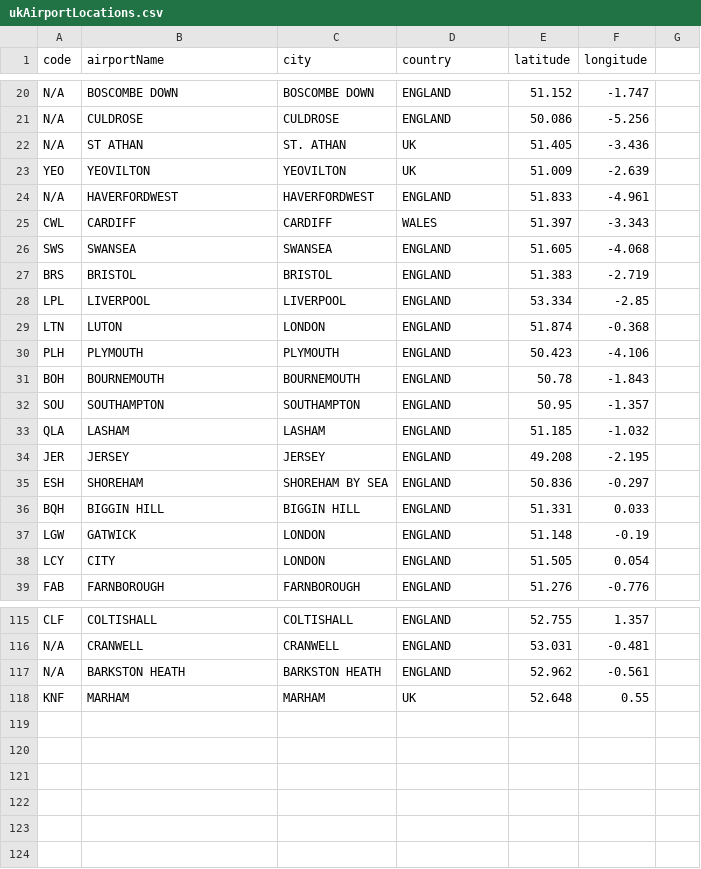
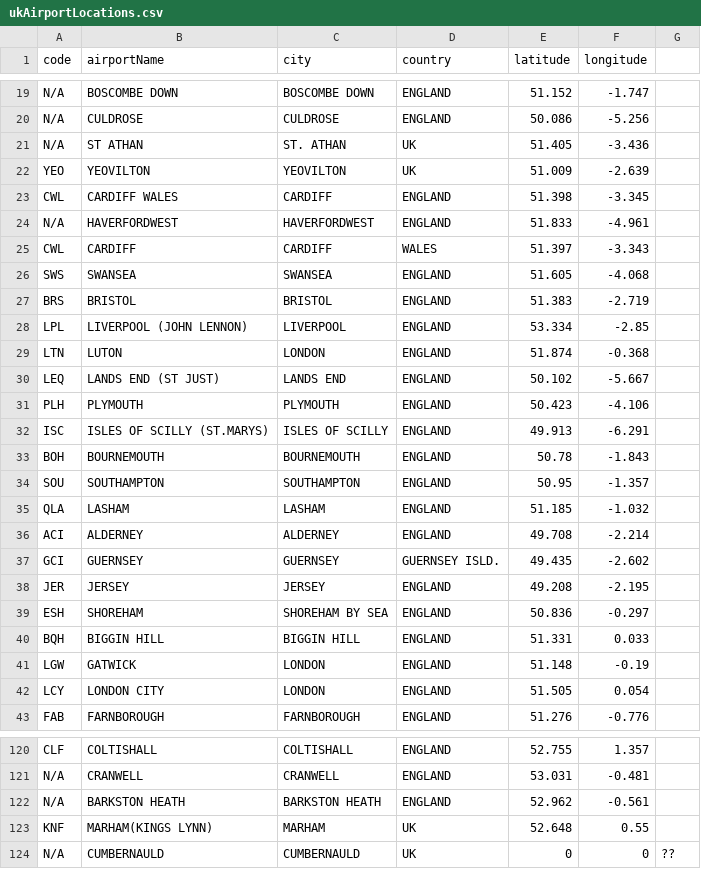
Before and after one commit to curtisgibson/datavis, a CSV file: ukAirportLocations.csv, drawn as a sheet; only a part is shown, gaps mark what is left out; the diff covers the shown part only.

Commit message:
Added new Airports and updates GPS Coords

```diff
--- a/ukAirportLocations.csv
+++ b/ukAirportLocations.csv
@@ -23,0 +23 @@ YEO,YEOVILTON,YEOVILTON,UK,51.009,-2.639
+CWL,CARDIFF WALES,CARDIFF,ENGLAND,51.398,-3.345,
@@ -28 +28 @@ BRS,BRISTOL,BRISTOL,ENGLAND,51.383,-2.719
-LPL,LIVERPOOL,LIVERPOOL,ENGLAND,53.334,-2.85
+LPL,LIVERPOOL (JOHN LENNON),LIVERPOOL,ENGLAND,53.334,-2.85,
@@ -29,0 +30 @@ LTN,LUTON,LONDON,ENGLAND,51.874,-0.368
+LEQ,LANDS END (ST JUST),LANDS END,ENGLAND,50.102,-5.667,
@@ -30,0 +32 @@ PLH,PLYMOUTH,PLYMOUTH,ENGLAND,50.423,-4.106
+ISC,ISLES OF SCILLY (ST.MARYS),ISLES OF SCILLY,ENGLAND,49.913,-6.291,
@@ -33,0 +36,2 @@ QLA,LASHAM,LASHAM,ENGLAND,51.185,-1.032
+ACI,ALDERNEY,ALDERNEY,ENGLAND,49.708,-2.214,
+GCI,GUERNSEY,GUERNSEY,GUERNSEY ISLD.,49.435,-2.602,
@@ -38 +42 @@ LGW,GATWICK,LONDON,ENGLAND,51.148,-0.19
-LCY,CITY,LONDON,ENGLAND,51.505,0.054
+LCY,LONDON CITY,LONDON,ENGLAND,51.505,0.054,
@@ -118 +123,2 @@ N/A,BARKSTON HEATH,BARKSTON HEATH,ENGLAND,52.962,-0.561
-KNF,MARHAM,MARHAM,UK,52.648,0.55
+KNF,MARHAM(KINGS LYNN),MARHAM,UK,52.648,0.55,
+N/A,CUMBERNAULD,CUMBERNAULD,UK,0,0,??
```
Also changed, not shown: 2 added rows, 2 removed rows and 12 edited cells elsewhere in this file.
